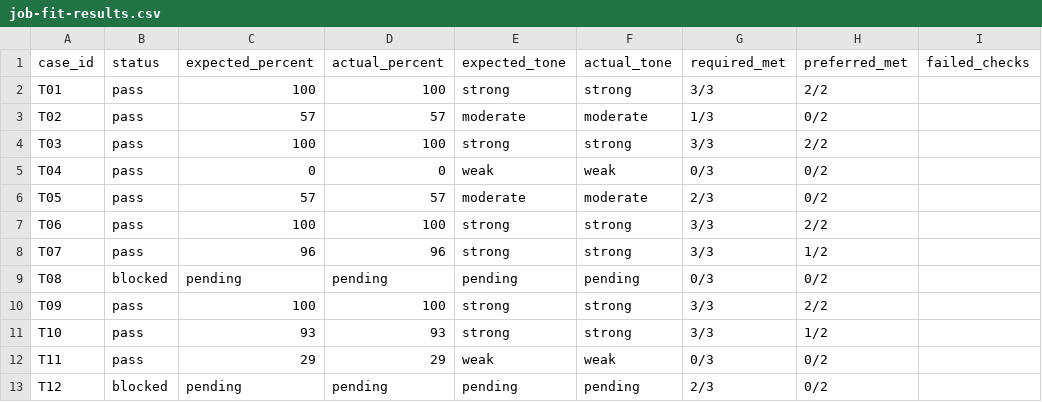
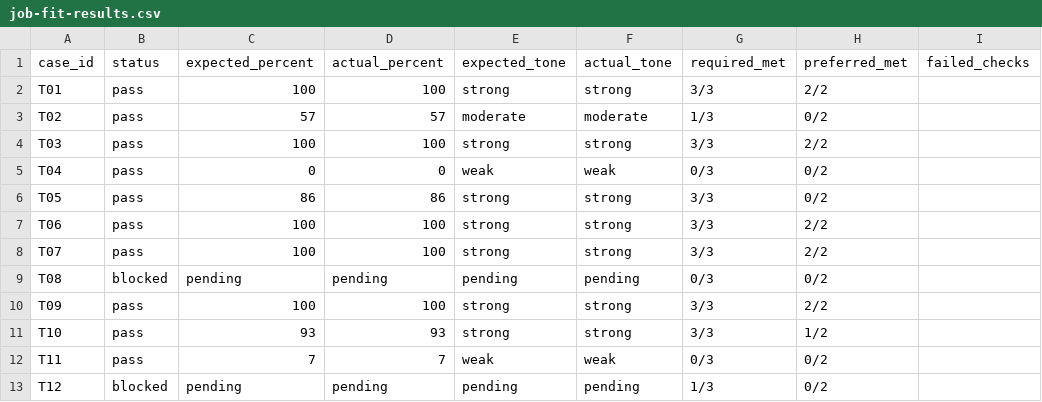
Before and after one commit to IsraelPhilips/recruit-os, a CSV file: evaluation/job-fit-results.csv, drawn as a sheet.

Commit message:
Improve CV evaluation evidence handling

```diff
--- a/evaluation/job-fit-results.csv
+++ b/evaluation/job-fit-results.csv
@@ -5,5 +5,5 @@ case_id,status,expected_percent,actual_percent,expected_tone,actual_tone,require
 "T04","pass","0","0","weak","weak","0/3","0/2",""
-"T05","pass","57","57","moderate","moderate","2/3","0/2",""
+"T05","pass","86","86","strong","strong","3/3","0/2",""
 "T06","pass","100","100","strong","strong","3/3","2/2",""
-"T07","pass","96","96","strong","strong","3/3","1/2",""
+"T07","pass","100","100","strong","strong","3/3","2/2",""
 "T08","blocked","pending","pending","pending","pending","0/3","0/2",""
@@ -11,3 +11,3 @@ case_id,status,expected_percent,actual_percent,expected_tone,actual_tone,require
 "T10","pass","93","93","strong","strong","3/3","1/2",""
-"T11","pass","29","29","weak","weak","0/3","0/2",""
-"T12","blocked","pending","pending","pending","pending","2/3","0/2",""
+"T11","pass","7","7","weak","weak","0/3","0/2",""
+"T12","blocked","pending","pending","pending","pending","1/3","0/2",""
```
Also changed, not shown: evaluation/results.csv, 15 other files.
